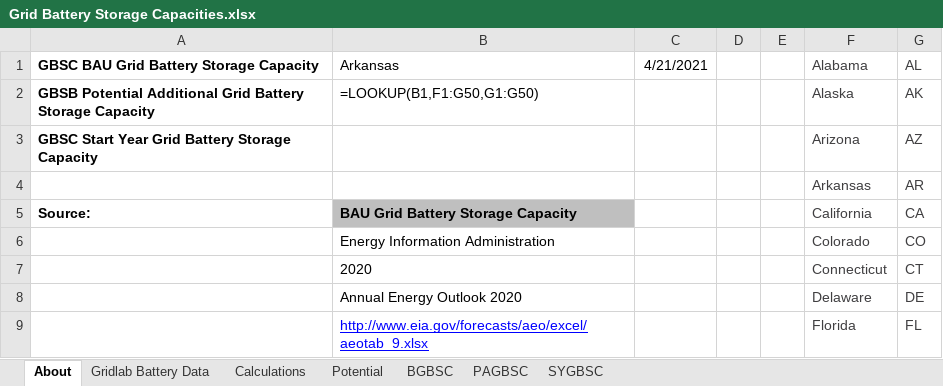
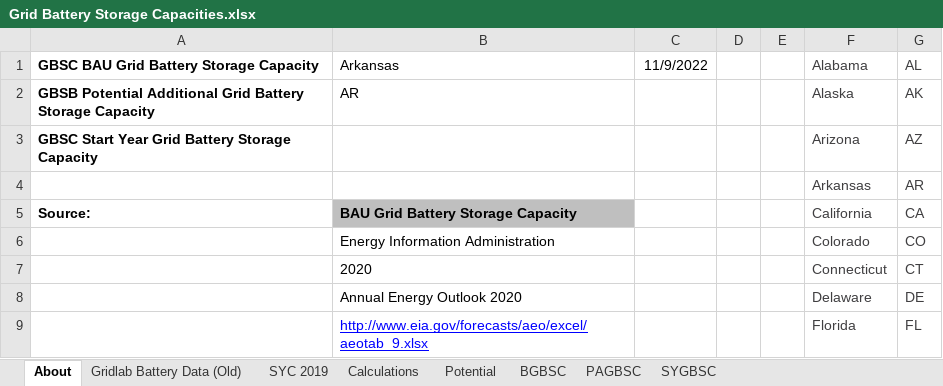
Before and after one commit to EnergyInnovation/eps-arkansas, an Excel workbook: InputData/elec/GBSC/Grid Battery Storage Capacities.xlsx, sheet About, drawn as a sheet; only a part is shown; values as stored, in another font and other column widths than the file's, no borders; formulas without a stored value are shown as written; the diff names each change by its address in the sheet, - before the commit and + after, or states it on an @@ line.

```diff
--- a/InputData/elec/GBSC/Grid Battery Storage Capacities.xlsx (sheet About)
+++ b/InputData/elec/GBSC/Grid Battery Storage Capacities.xlsx (sheet About)
-sheet tab: Gridlab Battery Data
+sheet tab: Gridlab Battery Data (Old)
+sheet tab: SYC 2019
-C1: 4/21/2021
+C1: 11/9/2022
-B2 (Arkansas): =LOOKUP(B1,F1:G50,G1:G50)
+B2 (Arkansas): AR
```
Also changed, not shown: sheet Calculations, sheet BGBSC, sheet PAGBSC, sheet SYGBSC, charts or pictures, InputData/ctrl-settings/BAEPAbCiPC/Bool Are Energy Prices Affected by Chng in Production Costs.xlsx, 3 other files.
